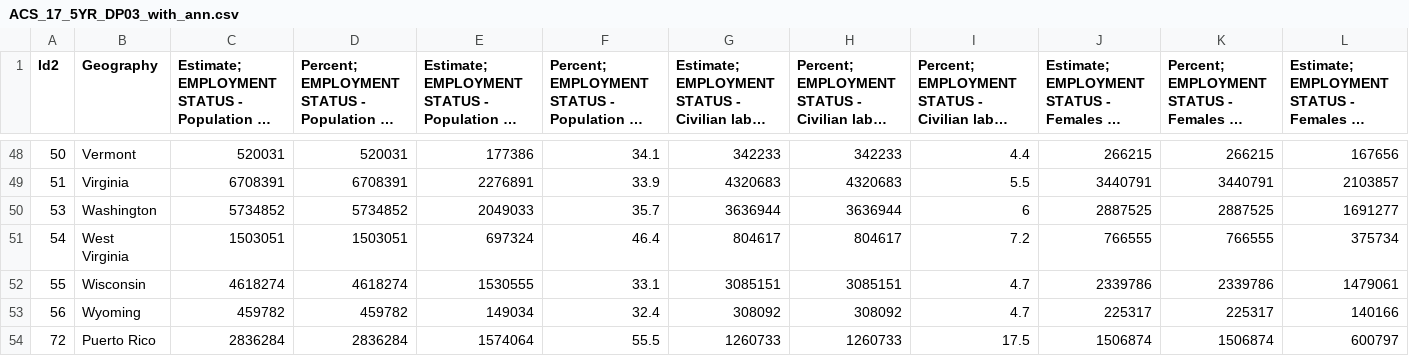
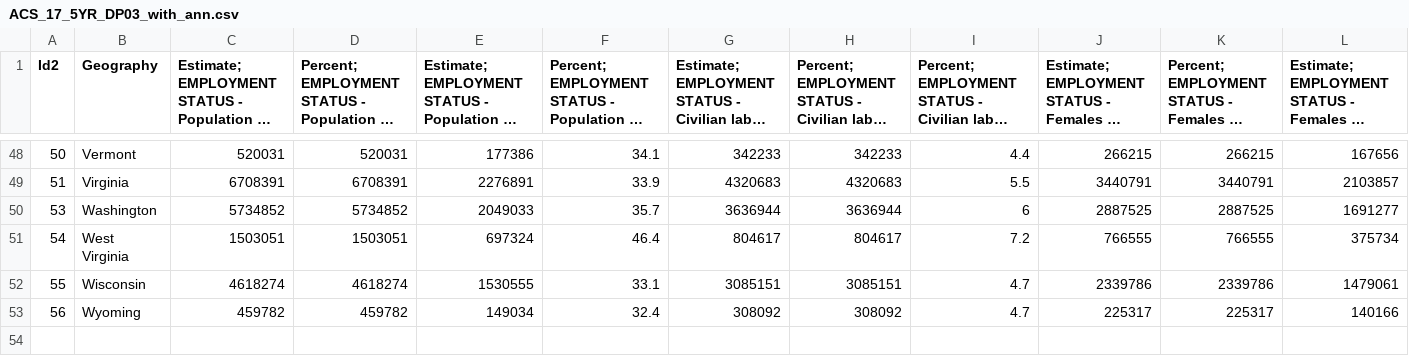
Before and after one commit to stace2775/07-Group_Project_1, a CSV file: Resources/ACS_17_5YR_DP03_with_ann.csv, drawn as a sheet; only a part is shown, gaps mark what is left out; long unchanged cells end in …; rows hold the shown columns only; the diff names each change by its address in the sheet, - before the commit and + after, or states it on an @@ line.

```diff
--- a/Resources/ACS_17_5YR_DP03_with_ann.csv
+++ b/Resources/ACS_17_5YR_DP03_with_ann.csv
-row 54: 72 | Puerto Rico | 2836284 | 2836284 | 1574064 | 55.5 | 1260733 | 1260733 | 17.5 | 1506874 | 1506874 | 600797
```
Also changed, not shown: 17 other files.
